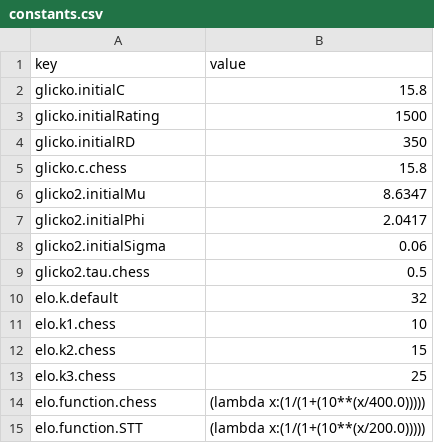
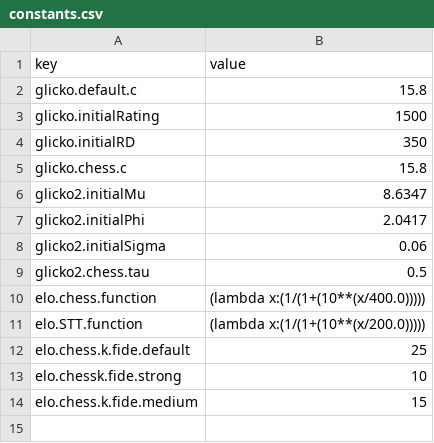
Before and after one commit to MarkusH/pyChallenge, a CSV file: docs/constants.csv, drawn as a sheet.

Commit message:
updated constants.csv

```diff
--- a/docs/constants.csv
+++ b/docs/constants.csv
@@ -1,6 +1,6 @@
 key,value
-glicko.initialC,15.8
+glicko.default.c,15.8
 glicko.initialRating,1500
 glicko.initialRD,350
-glicko.c.chess,15.8
+glicko.chess.c,15.8
 glicko2.initialMu,8.6347
@@ -8,8 +8,7 @@ glicko2.initialPhi,2.0417
 glicko2.initialSigma,0.06
-glicko2.tau.chess,0.5
-elo.k.default,32
-elo.k1.chess,10
-elo.k2.chess,15
-elo.k3.chess,25
-elo.function.chess,(lambda x:(1/(1+(10**(x/400.0)))))
-elo.function.STT,(lambda x:(1/(1+(10**(x/200.0)))))
+glicko2.chess.tau,0.5
+elo.chess.function,(lambda x:(1/(1+(10**(x/400.0)))))
+elo.STT.function,(lambda x:(1/(1+(10**(x/200.0)))))
+elo.chess.k.fide.default,25
+elo.chessk.fide.strong,10
+elo.chess.k.fide.medium,15
```
